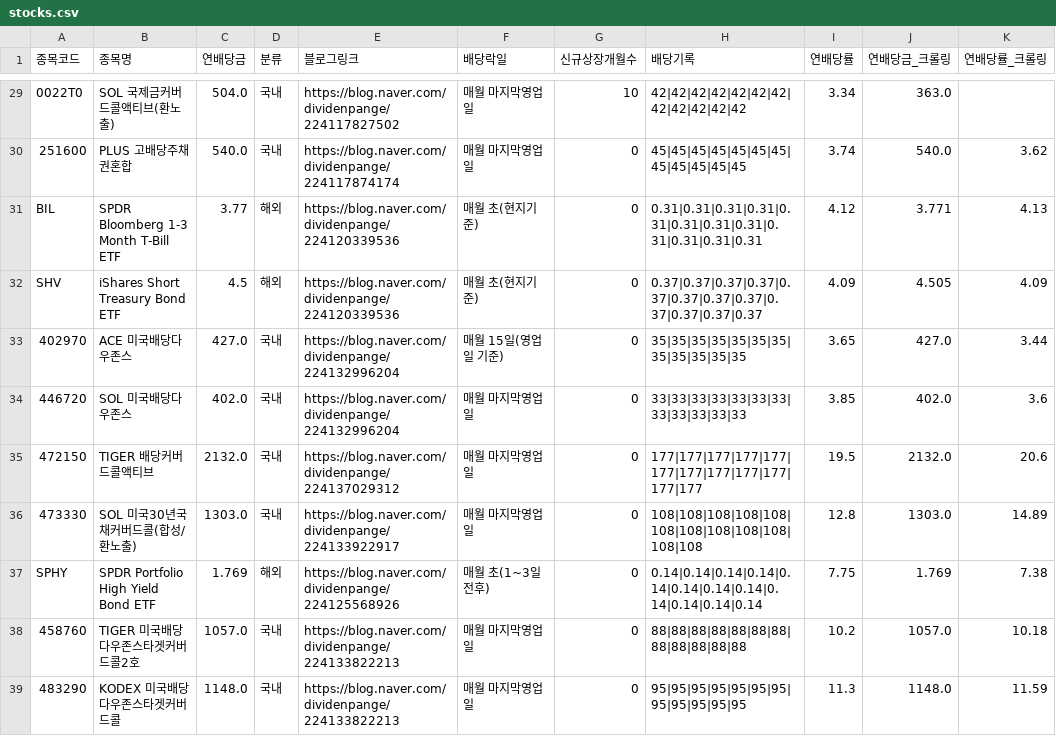
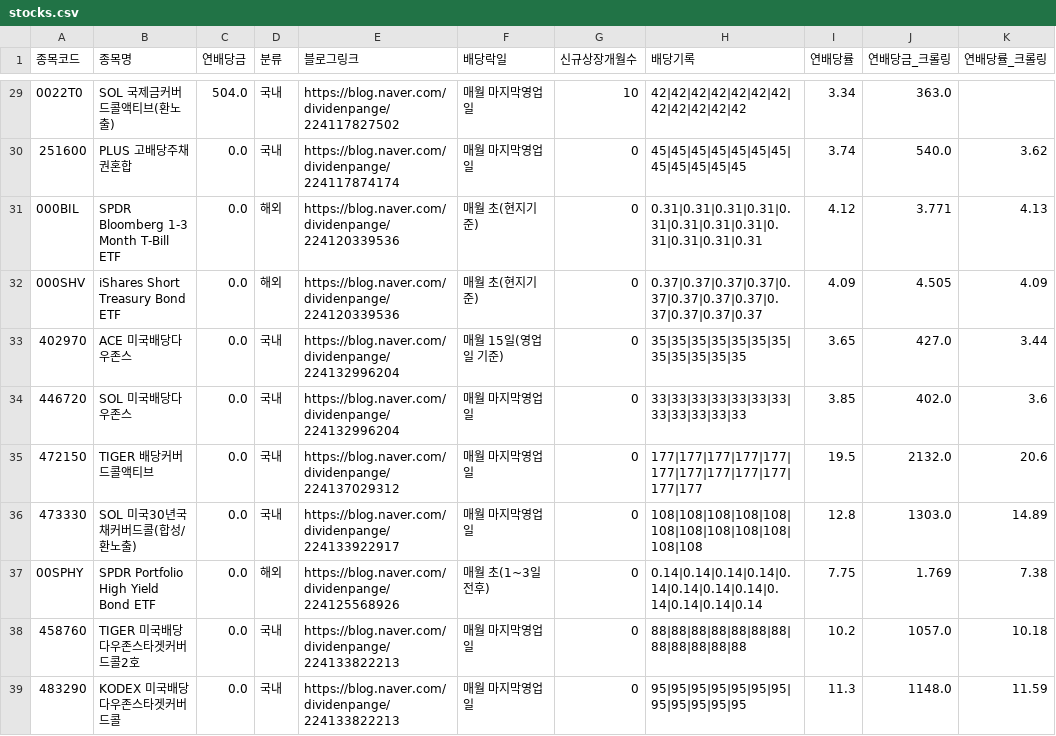
Before and after one commit to broadcast777/my-dividend-app, a CSV file: stocks.csv, drawn as a sheet; only a part is shown, gaps mark what is left out; the diff covers the shown part only; the diff names each change by its address in the sheet, - before the commit and + after, or states it on an @@ line.

```diff
--- a/stocks.csv
+++ b/stocks.csv
-C30 (연배당금): 540.0
+C30 (연배당금): 0.0
-A31 (종목코드): BIL
+A31 (종목코드): 000BIL
-C31 (연배당금): 3.77
+C31 (연배당금): 0.0
-A32 (종목코드): SHV
+A32 (종목코드): 000SHV
-C32 (연배당금): 4.5
+C32 (연배당금): 0.0
-C33 (연배당금): 427.0
+C33 (연배당금): 0.0
-C34 (연배당금): 402.0
+C34 (연배당금): 0.0
-C35 (연배당금): 2132.0
+C35 (연배당금): 0.0
-C36 (연배당금): 1303.0
+C36 (연배당금): 0.0
-A37 (종목코드): SPHY
+A37 (종목코드): 00SPHY
-C37 (연배당금): 1.769
+C37 (연배당금): 0.0
-C38 (연배당금): 1057.0
+C38 (연배당금): 0.0
-C39 (연배당금): 1148.0
+C39 (연배당금): 0.0
```
Also changed, not shown: 27 edited cells elsewhere in this file.
